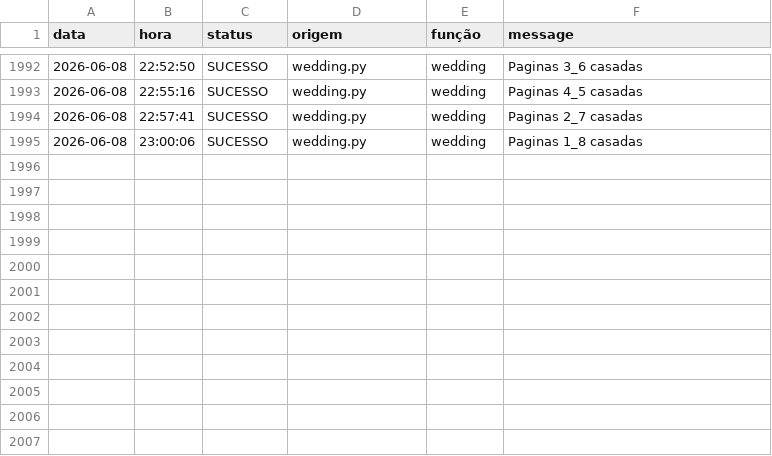
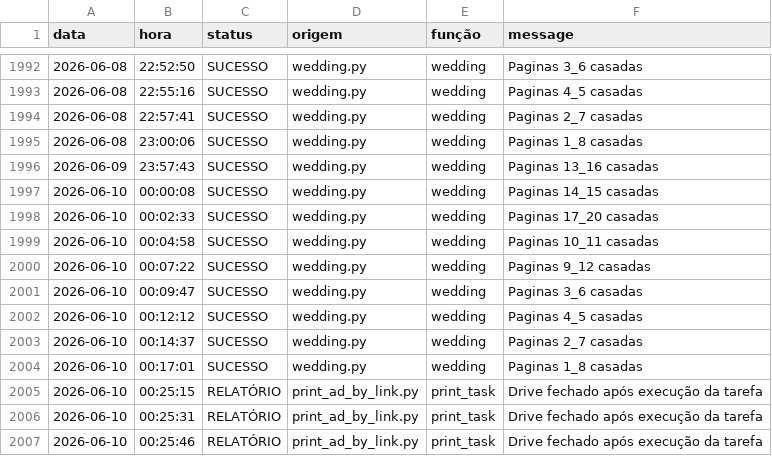
Before and after one commit to Krat-s/o_hoje_files, a CSV file: config/storage/Logs/All_in_one.csv, drawn as a sheet; only a part is shown, gaps mark what is left out; the diff names each change by its address in the sheet, - before the commit and + after, or states it on an @@ line.

```diff
--- a/config/storage/Logs/All_in_one.csv
+++ b/config/storage/Logs/All_in_one.csv
+row 1996: 2026-06-09 | 23:57:43 | SUCESSO | wedding.py | wedding | Paginas 13_16 casadas
+row 1997: 2026-06-10 | 00:00:08 | SUCESSO | wedding.py | wedding | Paginas 14_15 casadas
+row 1998: 2026-06-10 | 00:02:33 | SUCESSO | wedding.py | wedding | Paginas 17_20 casadas
+row 1999: 2026-06-10 | 00:04:58 | SUCESSO | wedding.py | wedding | Paginas 10_11 casadas
+row 2000: 2026-06-10 | 00:07:22 | SUCESSO | wedding.py | wedding | Paginas 9_12 casadas
+row 2001: 2026-06-10 | 00:09:47 | SUCESSO | wedding.py | wedding | Paginas 3_6 casadas
+row 2002: 2026-06-10 | 00:12:12 | SUCESSO | wedding.py | wedding | Paginas 4_5 casadas
+row 2003: 2026-06-10 | 00:14:37 | SUCESSO | wedding.py | wedding | Paginas 2_7 casadas
+row 2004: 2026-06-10 | 00:17:01 | SUCESSO | wedding.py | wedding | Paginas 1_8 casadas
+row 2005: 2026-06-10 | 00:25:15 | RELATÓRIO | print_ad_by_link.py | print_task | Drive fechado após execução da tarefa
+row 2006: 2026-06-10 | 00:25:31 | RELATÓRIO | print_ad_by_link.py | print_task | Drive fechado após execução da tarefa
+row 2007: 2026-06-10 | 00:25:46 | RELATÓRIO | print_ad_by_link.py | print_task | Drive fechado após execução da tarefa
```
Also changed, not shown: config/storage/Logs/Wedding.csv, config/storage/Logs/edition_info.csv, 2 other files.
